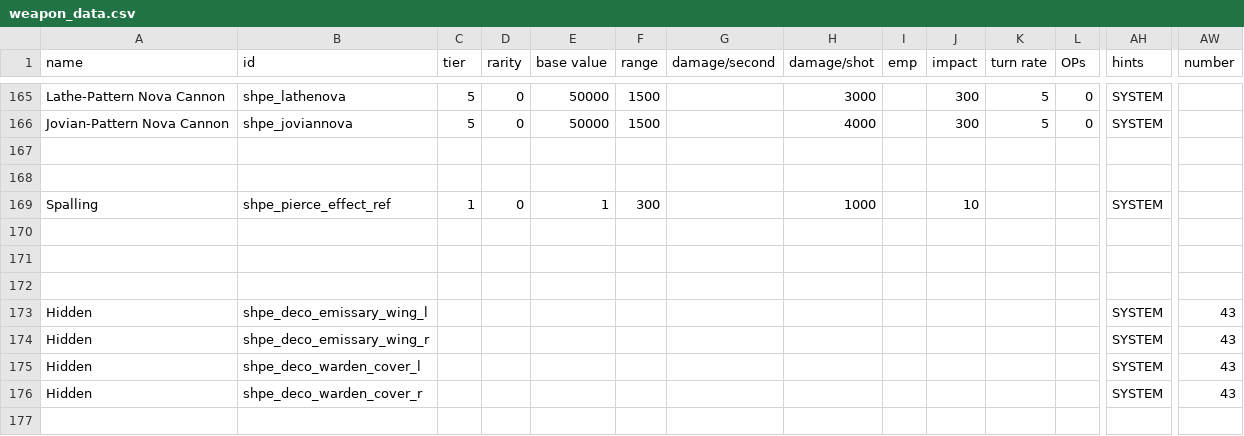
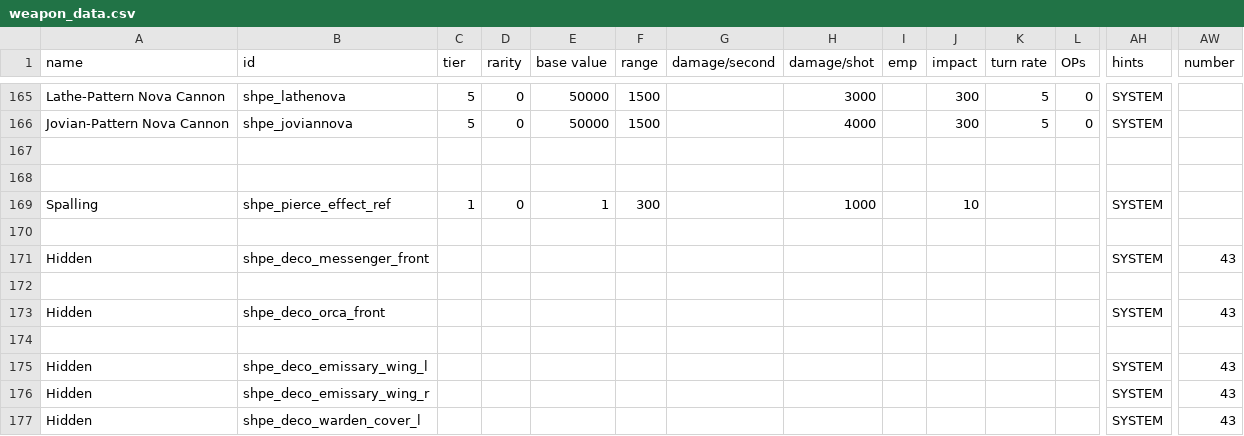
Before and after one commit to mok-slyk/Starhammer_40k_Persean_Expedition, a CSV file: data/weapons/weapon_data.csv, drawn as a sheet; only a part is shown, gaps mark what is left out; the shorter side is filled out with more unchanged rows; rows hold the shown columns only; the diff names each change by its address in the sheet, - before the commit and + after, or states it on an @@ line.

```diff
--- a/data/weapons/weapon_data.csv
+++ b/data/weapons/weapon_data.csv
+row 171: Hidden | shpe_deco_messenger_front |  |  |  |  |  |  |  |  |  |  | SYSTEM | 43
+row 173: Hidden | shpe_deco_orca_front |  |  |  |  |  |  |  |  |  |  | SYSTEM | 43
```
Also changed, not shown: data/hulls/ship_data.csv, data/hulls/wing_data.csv, 20 other files.
